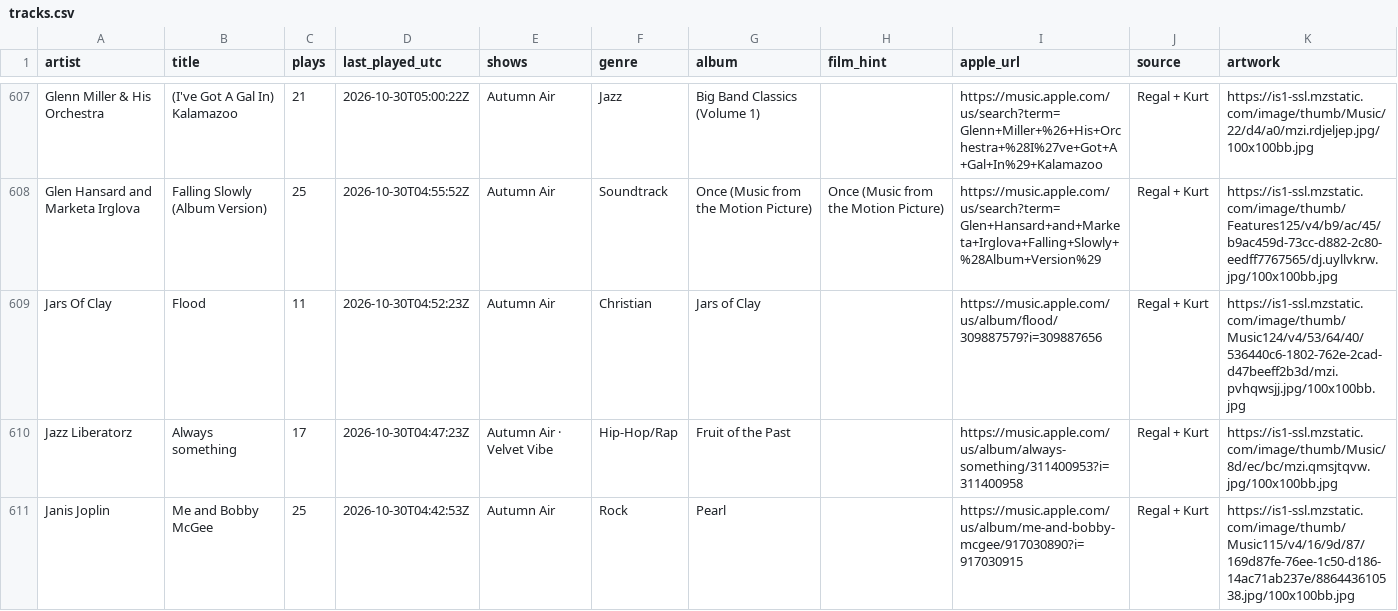
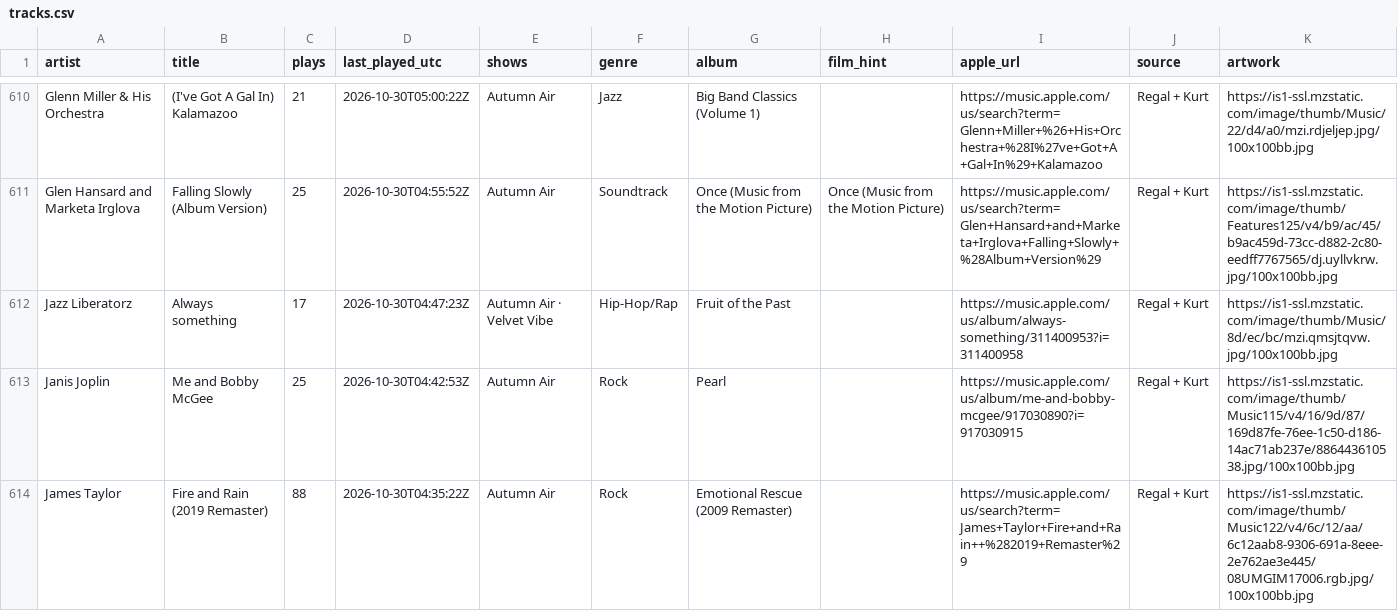
Before and after one commit to rs7hwfctnb-spec/dj-claude-schedule, a CSV file: data/tracks.csv, drawn as a sheet; only a part is shown, gaps mark what is left out; the shorter side is filled out with more unchanged rows; removed rows and columns are numbered as before the commit, all else as after; the diff covers the shown part only; the diff names each change by its address in the sheet, - before the commit and + after, or states it on an @@ line.

```diff
--- a/data/tracks.csv
+++ b/data/tracks.csv
-row 609: Jars Of Clay | Flood | 11 | 2026-10-30T04:52:23Z | Autumn Air | Christian | Jars of Clay |  | https://music.apple.com/us/album/flood/309887579?i=309887656 | Regal + Kurt | https://is1-ssl.mzstatic.com/image/thumb/Music124/v4/53/64/40/536440c6-1802-762e-2cad-d47beeff2b3d/mzi.pvhqwsjj.jpg/100x100bb.jpg
```
Also changed, not shown: 3 added rows and 2 removed rows elsewhere in this file, data/plays.csv.
